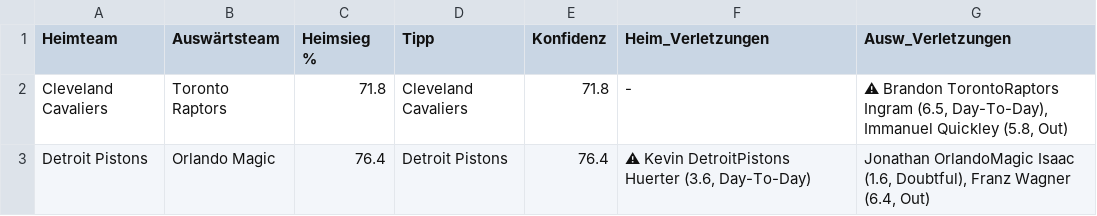
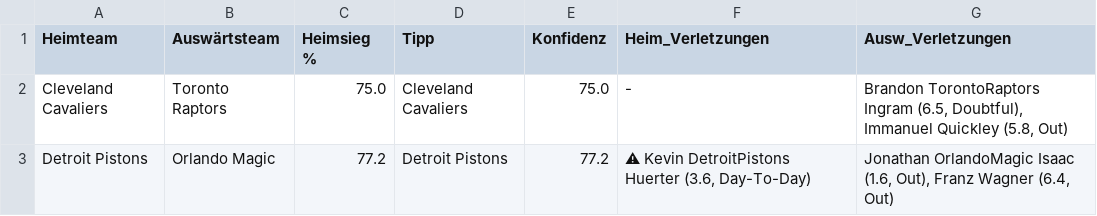
Before and after one commit to aalauge/NBA-Vorhersagen, a CSV file: results/predictions_2026-05-03.csv, drawn as a sheet; the diff names each change by its address in the sheet, - before the commit and + after, or states it on an @@ line.

```diff
--- a/results/predictions_2026-05-03.csv
+++ b/results/predictions_2026-05-03.csv
-C2 (Heimsieg %): 71.8
+C2 (Heimsieg %): 75.0
-E2 (Konfidenz): 71.8
+E2 (Konfidenz): 75.0
-G2 (Ausw_Verletzungen): ⚠ Brandon TorontoRaptors Ingram (6.5, Day-To-Day), Immanuel Quickley…
+G2 (Ausw_Verletzungen): Brandon TorontoRaptors Ingram (6.5, Doubtful), Immanuel Quickley…
-C3 (Heimsieg %): 76.4
+C3 (Heimsieg %): 77.2
-E3 (Konfidenz): 76.4
+E3 (Konfidenz): 77.2
-G3 (Ausw_Verletzungen): …Isaac (1.6, Doubtful), Franz Wagner…
+G3 (Ausw_Verletzungen): …Isaac (1.6, Out), Franz Wagner…
```
